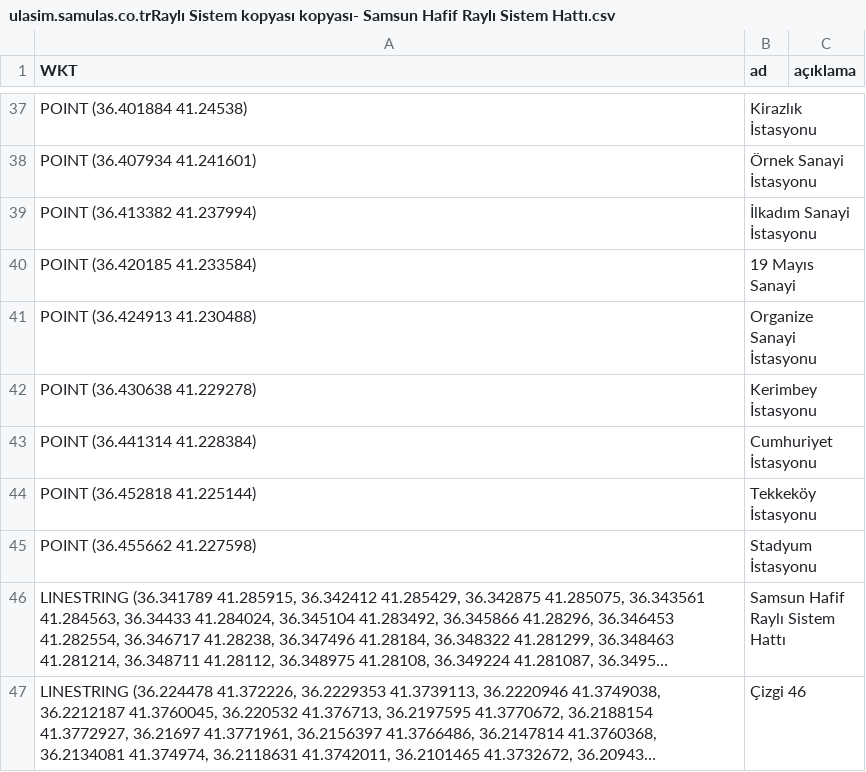
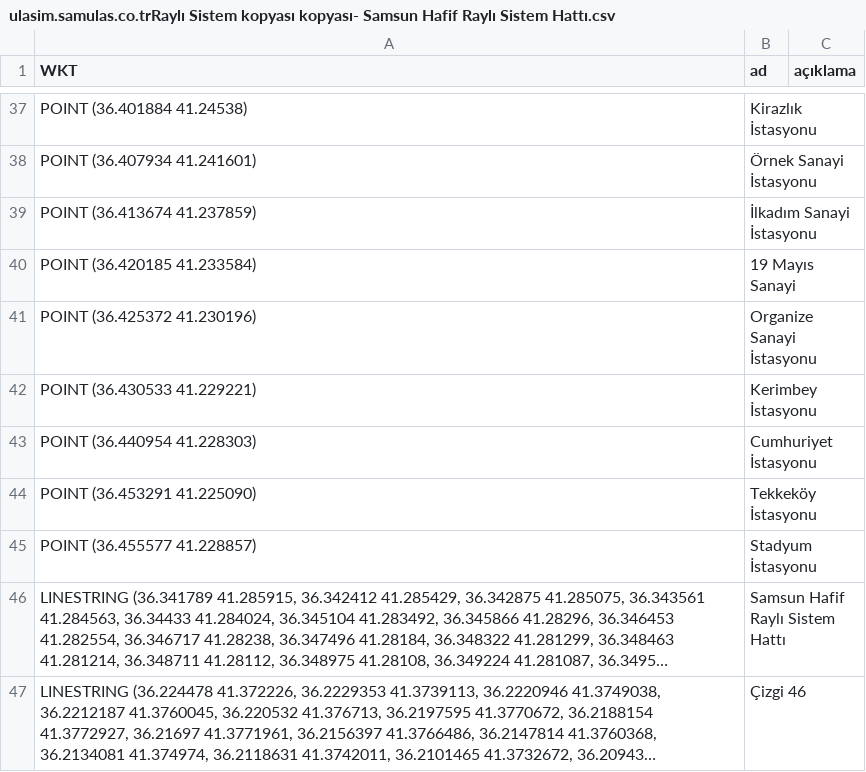
Before and after one commit to tarihcituranx/Samsun-GTFS-RT, a CSV file: ulasim.samulas.co.trRaylı Sistem kopyası kopyası- Samsun Hafif Raylı Sistem Hattı.csv, drawn as a sheet; only a part is shown, gaps mark what is left out; long unchanged cells end in …; the diff names each change by its address in the sheet, - before the commit and + after, or states it on an @@ line.

Commit message:
fix(data): update coordinates for the last 7 tram stations (İlkadım Sanayi to Stadyum) using precise OSM data

```diff
--- a/ulasim.samulas.co.trRaylı Sistem kopyası kopyası- Samsun Hafif Raylı Sistem Hattı.csv
+++ b/ulasim.samulas.co.trRaylı Sistem kopyası kopyası- Samsun Hafif Raylı Sistem Hattı.csv
-A39 (WKT): POINT (36.413382 41.237994)
+A39 (WKT): POINT (36.413674 41.237859)
-A41 (WKT): POINT (36.424913 41.230488)
+A41 (WKT): POINT (36.425372 41.230196)
-A42 (WKT): POINT (36.430638 41.229278)
+A42 (WKT): POINT (36.430533 41.229221)
-A43 (WKT): POINT (36.441314 41.228384)
+A43 (WKT): POINT (36.440954 41.228303)
-A44 (WKT): POINT (36.452818 41.225144)
+A44 (WKT): POINT (36.453291 41.225090)
-A45 (WKT): POINT (36.455662 41.227598)
+A45 (WKT): POINT (36.455577 41.228857)
```
